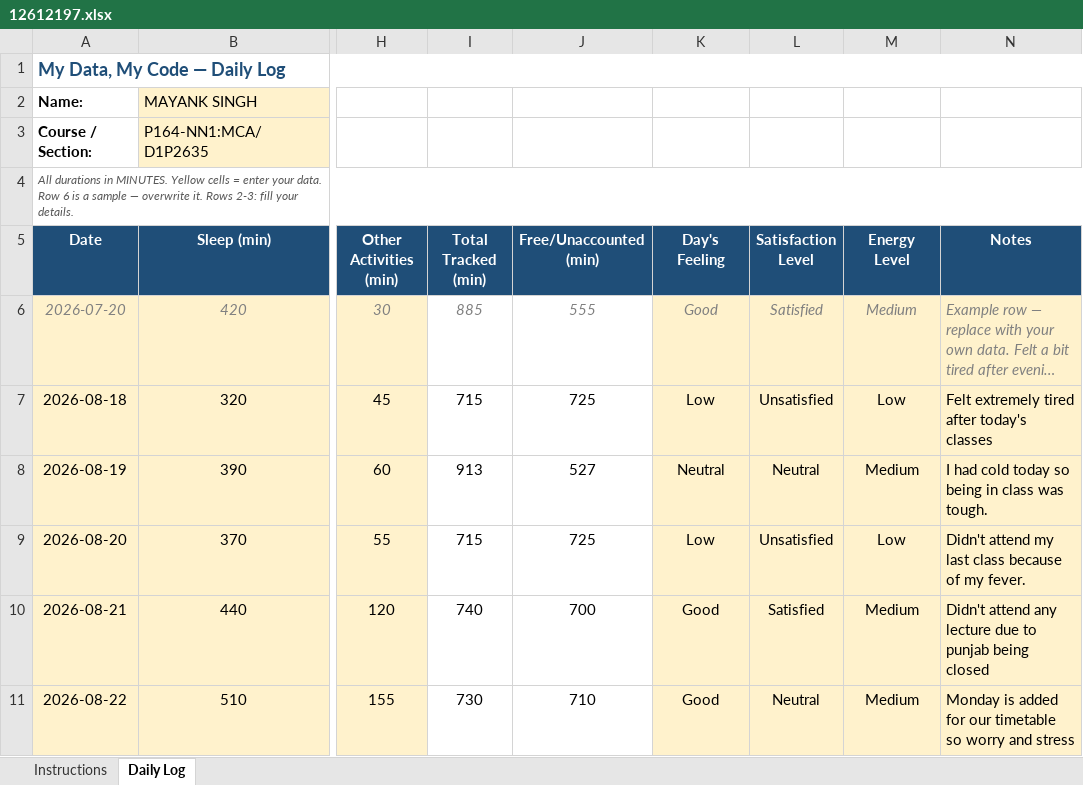
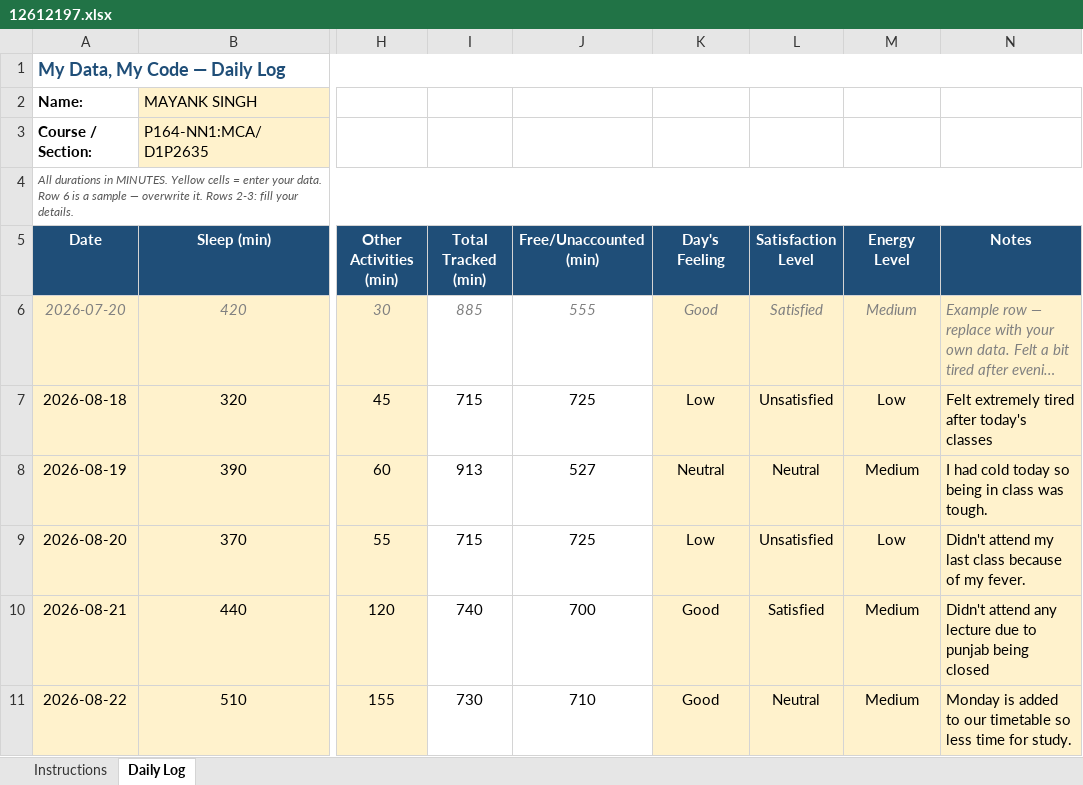
Before and after one commit to MayankSingh-2002/Coding-Journey, an Excel workbook: 12612197.xlsx, sheet Daily Log, drawn as a sheet; only a part is shown, gaps mark what is left out; long unchanged cells end in …; values as stored, in another font and other column widths than the file's, no borders; conditional formats not drawn; the diff names each change by its address in the sheet, - before the commit and + after, or states it on an @@ line.

Commit message:
Updated Excel Data Day 5

```diff
--- a/12612197.xlsx (sheet Daily Log)
+++ b/12612197.xlsx (sheet Daily Log)
-N11 (Notes): …is added for our timetable so worry and stress
+N11 (Notes): …is added to our timetable so less time for study.
```
